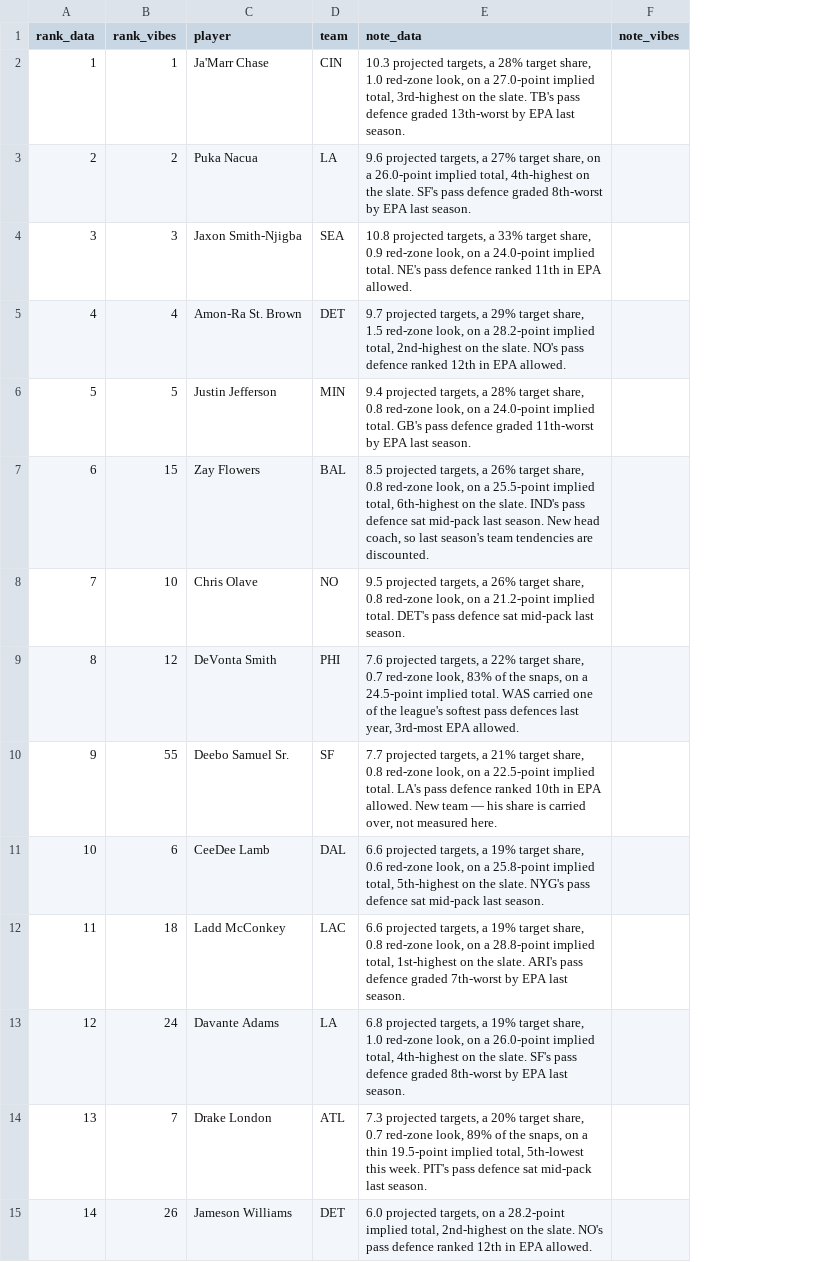
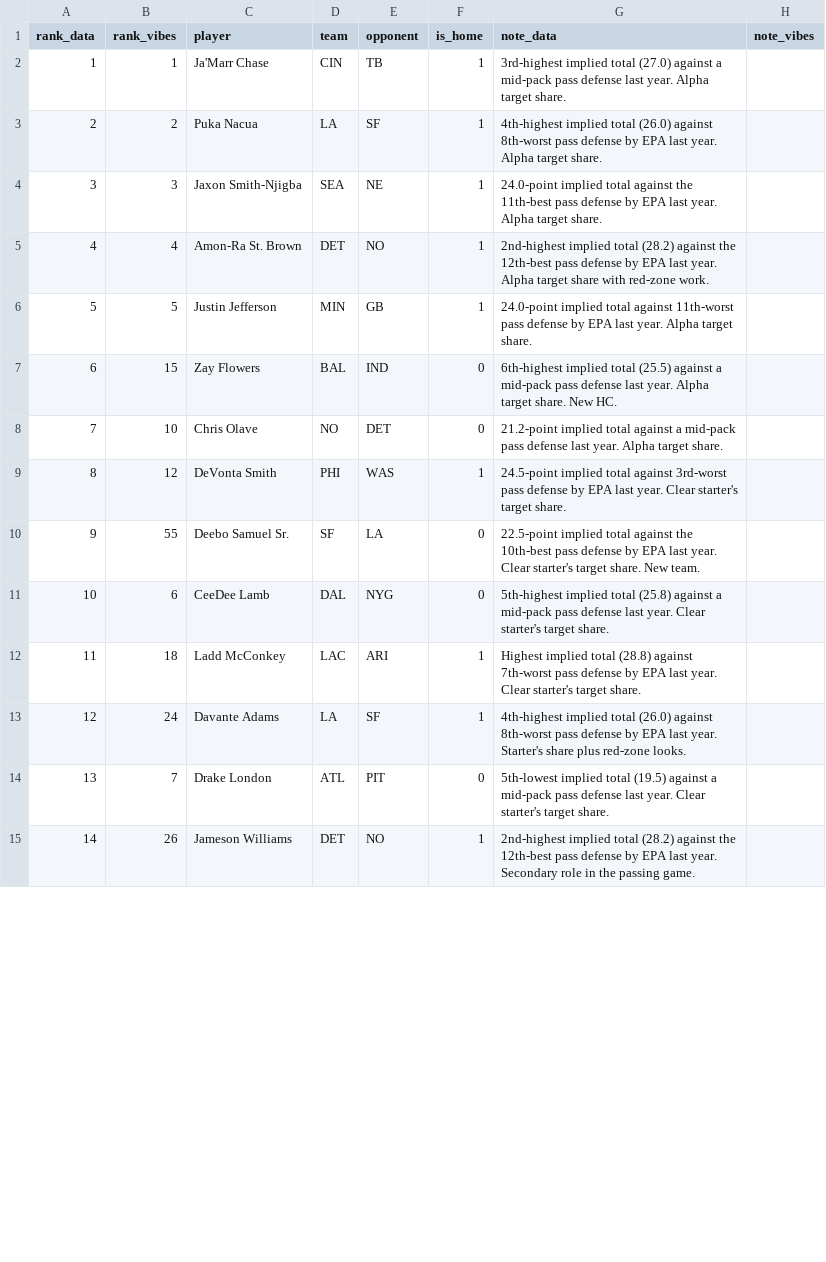
Before and after one commit to maditphillips/The-Delta-Duo, a CSV file: data/weekly/2026/week-01/wr-ppr.csv, drawn as a sheet; only a part is shown; addresses are those after the commit; the diff covers the shown part only; the diff names each change by its address in the sheet, - before the commit and + after, or states it on an @@ line.

```diff
--- a/data/weekly/2026/week-01/wr-ppr.csv
+++ b/data/weekly/2026/week-01/wr-ppr.csv
+column E (opponent), rows 2-15: TB | SF | NE | NO | GB | IND | DET | WAS | LA | NYG | ARI | SF | PIT | NO
+column F (is_home), rows 2-15: 1 | 1 | 1 | 1 | 1 | 0 | 0 | 1 | 0 | 0 | 1 | 1 | 0 | 1
-G2 (note_data): 10.3 projected targets, a 28% target share, 1.0 red-zone look, on a 27.0-point implied total, 3rd-highest on the slate. TB's pass defence graded 13th-worst by EPA last season.
+G2 (note_data): 3rd-highest implied total (27.0) against a mid-pack pass defense last year. Alpha target share.
-G3 (note_data): 9.6 projected targets, a 27% target share, on a 26.0-point implied total, 4th-highest on the slate. SF's pass defence graded 8th-worst by EPA last season.
+G3 (note_data): 4th-highest implied total (26.0) against 8th-worst pass defense by EPA last year. Alpha target share.
-G4 (note_data): 10.8 projected targets, a 33% target share, 0.9 red-zone look, on a 24.0-point implied total. NE's pass defence ranked 11th in EPA allowed.
+G4 (note_data): 24.0-point implied total against the 11th-best pass defense by EPA last year. Alpha target share.
-G5 (note_data): 9.7 projected targets, a 29% target share, 1.5 red-zone look, on a 28.2-point implied total, 2nd-highest on the slate. NO's pass defence ranked 12th in EPA allowed.
+G5 (note_data): 2nd-highest implied total (28.2) against the 12th-best pass defense by EPA last year. Alpha target share with red-zone work.
-G6 (note_data): 9.4 projected targets, a 28% target share, 0.8 red-zone look, on a 24.0-point implied total. GB's pass defence graded 11th-worst by EPA last season.
+G6 (note_data): 24.0-point implied total against 11th-worst pass defense by EPA last year. Alpha target share.
-G7 (note_data): 8.5 projected targets, a 26% target share, 0.8 red-zone look, on a 25.5-point implied total, 6th-highest on the slate. IND's pass defence sat mid-pack last season. New head coach, so last season's team tendencies are discounted.
+G7 (note_data): 6th-highest implied total (25.5) against a mid-pack pass defense last year. Alpha target share. New HC.
-G8 (note_data): 9.5 projected targets, a 26% target share, 0.8 red-zone look, on a 21.2-point implied total. DET's pass defence sat mid-pack last season.
+G8 (note_data): 21.2-point implied total against a mid-pack pass defense last year. Alpha target share.
-G9 (note_data): 7.6 projected targets, a 22% target share, 0.7 red-zone look, 83% of the snaps, on a 24.5-point implied total. WAS carried one of the league's softest pass defences last year, 3rd-most EPA allowed.
+G9 (note_data): 24.5-point implied total against 3rd-worst pass defense by EPA last year. Clear starter's target share.
-G10 (note_data): 7.7 projected targets, a 21% target share, 0.8 red-zone look, on a 22.5-point implied total. LA's pass defence ranked 10th in EPA allowed. New team — his share is carried over, not measured here.
+G10 (note_data): 22.5-point implied total against the 10th-best pass defense by EPA last year. Clear starter's target share. New team.
-G11 (note_data): 6.6 projected targets, a 19% target share, 0.6 red-zone look, on a 25.8-point implied total, 5th-highest on the slate. NYG's pass defence sat mid-pack last season.
+G11 (note_data): 5th-highest implied total (25.8) against a mid-pack pass defense last year. Clear starter's target share.
-G12 (note_data): 6.6 projected targets, a 19% target share, 0.8 red-zone look, on a 28.8-point implied total, 1st-highest on the slate. ARI's pass defence graded 7th-worst by EPA last season.
+G12 (note_data): Highest implied total (28.8) against 7th-worst pass defense by EPA last year. Clear starter's target share.
-G13 (note_data): 6.8 projected targets, a 19% target share, 1.0 red-zone look, on a 26.0-point implied total, 4th-highest on the slate. SF's pass defence graded 8th-worst by EPA last season.
+G13 (note_data): 4th-highest implied total (26.0) against 8th-worst pass defense by EPA last year. Starter's share plus red-zone looks.
-G14 (note_data): 7.3 projected targets, a 20% target share, 0.7 red-zone look, 89% of the snaps, on a thin 19.5-point implied total, 5th-lowest this week. PIT's pass defence sat mid-pack last season.
+G14 (note_data): 5th-lowest implied total (19.5) against a mid-pack pass defense last year. Clear starter's target share.
-G15 (note_data): 6.0 projected targets, on a 28.2-point implied total, 2nd-highest on the slate. NO's pass defence ranked 12th in EPA allowed.
+G15 (note_data): 2nd-highest implied total (28.2) against the 12th-best pass defense by EPA last year. Secondary role in the passing game.
```
Also changed, not shown: 66 edited cells elsewhere in this file, data/weekly/2026/week-01/qb-4pt.csv, data/weekly/2026/week-01/qb-6pt.csv, 10 other files.
